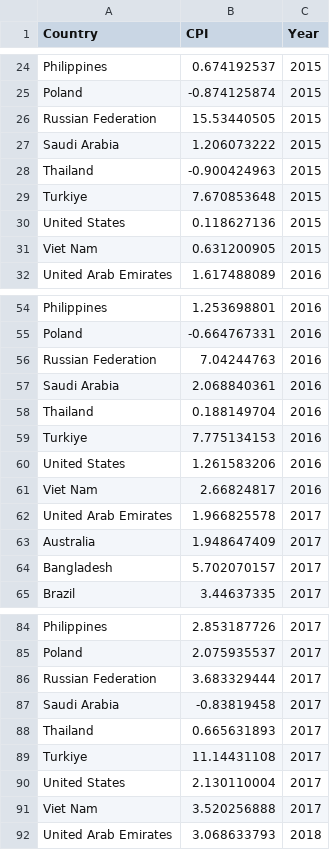
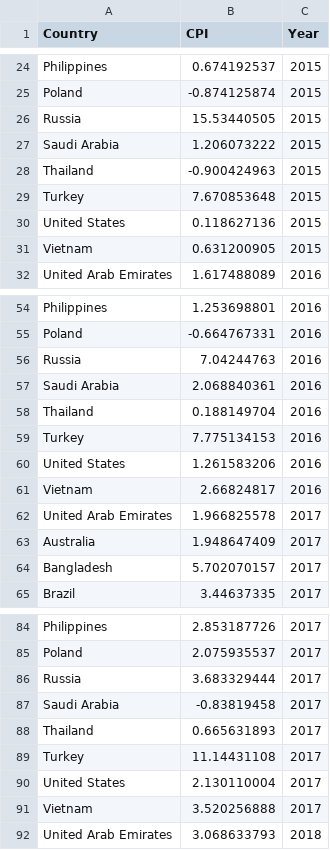
Before and after one commit to timlaw0919/COMP4462-Project, a CSV file: Cleaned Data/2015-2022/CPI.csv, drawn as a sheet; only a part is shown, gaps mark what is left out; the diff covers the shown part only.

```diff
--- a/Cleaned Data/2015-2022/CPI.csv
+++ b/Cleaned Data/2015-2022/CPI.csv
@@ -25,8 +25,8 @@ Philippines,0.674192537,2015
 Poland,-0.874125874,2015
-Russian Federation,15.53440505,2015
+Russia,15.53440505,2015
 Saudi Arabia,1.206073222,2015
 Thailand,-0.900424963,2015
-Turkiye,7.670853648,2015
+Turkey,7.670853648,2015
 United States,0.118627136,2015
-Viet Nam,0.631200905,2015
+Vietnam,0.631200905,2015
 United Arab Emirates,1.617488089,2016
@@ -55,8 +55,8 @@ Philippines,1.253698801,2016
 Poland,-0.664767331,2016
-Russian Federation,7.04244763,2016
+Russia,7.04244763,2016
 Saudi Arabia,2.068840361,2016
 Thailand,0.188149704,2016
-Turkiye,7.775134153,2016
+Turkey,7.775134153,2016
 United States,1.261583206,2016
-Viet Nam,2.66824817,2016
+Vietnam,2.66824817,2016
 United Arab Emirates,1.966825578,2017
@@ -85,8 +85,8 @@ Philippines,2.853187726,2017
 Poland,2.075935537,2017
-Russian Federation,3.683329444,2017
+Russia,3.683329444,2017
 Saudi Arabia,-0.83819458,2017
 Thailand,0.665631893,2017
-Turkiye,11.14431108,2017
+Turkey,11.14431108,2017
 United States,2.130110004,2017
-Viet Nam,3.520256888,2017
+Vietnam,3.520256888,2017
 United Arab Emirates,3.068633793,2018
```
Also changed, not shown: 39 edited cells elsewhere in this file, Cleaned Data/2015-2022/Human Development Index.csv, Cleaned Data/2015-2022/Unemployed Rate.csv, 28 other files.
